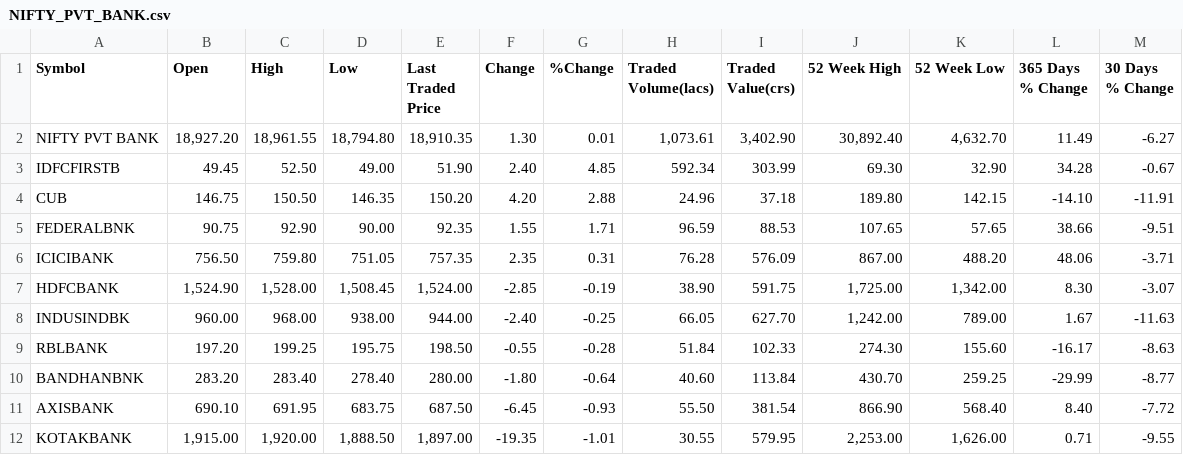
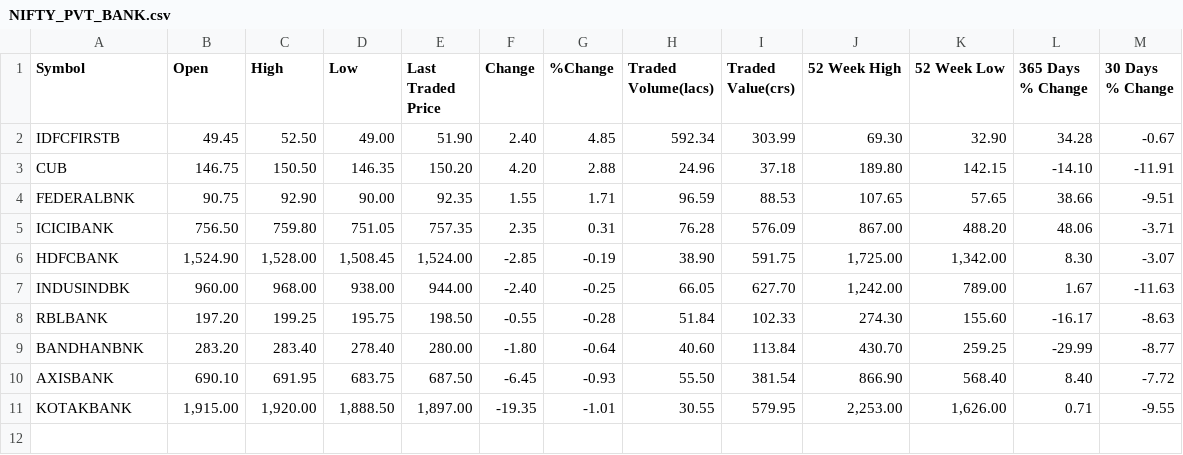
Before and after one commit to skazi019/StockMarketBot, a CSV file: Code/Scanner/tickers/NIFTY_PVT_BANK.csv, drawn as a sheet.

```diff
--- a/Code/Scanner/tickers/NIFTY_PVT_BANK.csv
+++ b/Code/Scanner/tickers/NIFTY_PVT_BANK.csv
@@ -1,3 +1,2 @@
 Symbol,Open,High,Low,Last Traded Price,Change,%Change,Traded Volume(lacs),Traded Value(crs),52 Week High,52 Week Low,365 Days % Change,30 Days % Change
-"NIFTY PVT BANK","18,927.20","18,961.55","18,794.80","18,910.35","1.30","0.01","1,073.61","3,402.90","30,892.40","4,632.70","11.49","-6.27"
 "IDFCFIRSTB","49.45","52.50","49.00","51.90","2.40","4.85","592.34","303.99","69.30","32.90","34.28","-0.67"
```
Also changed, not shown: Code/Scanner/tickers/NIFTY.csv, Code/Scanner/tickers/NIFTY_FIN_SERV.csv, 16 other files.
